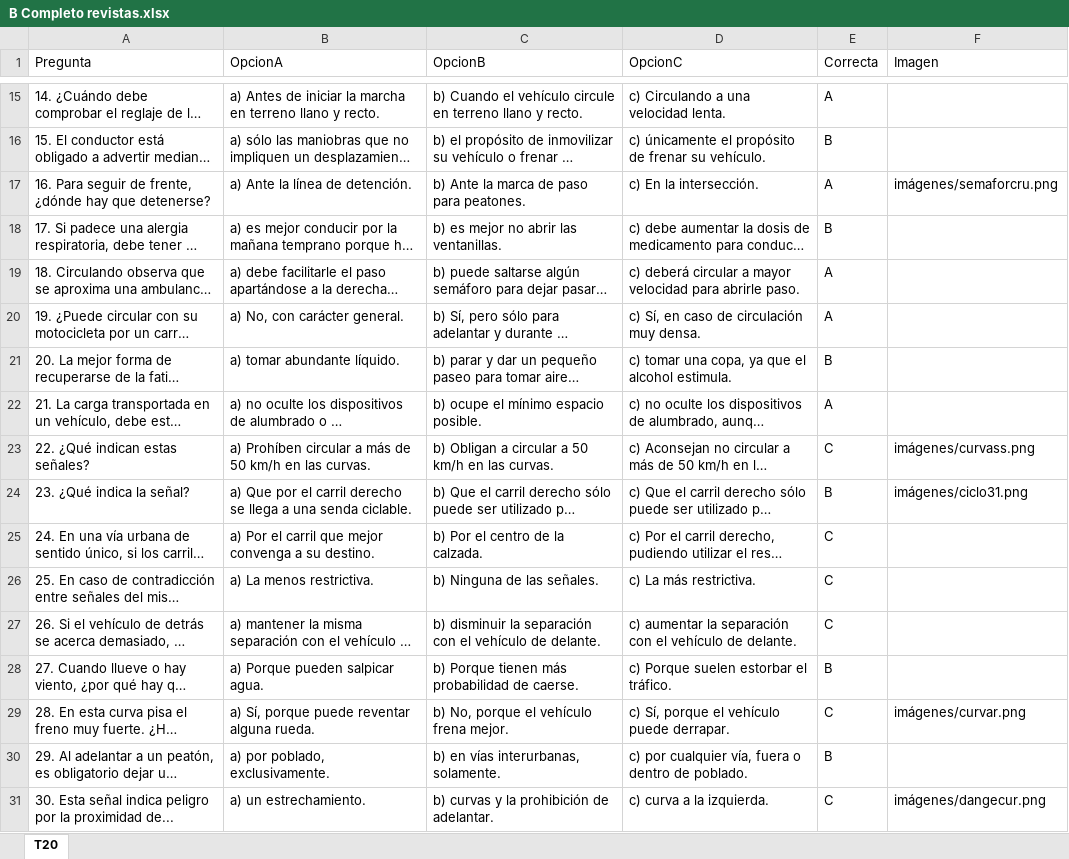
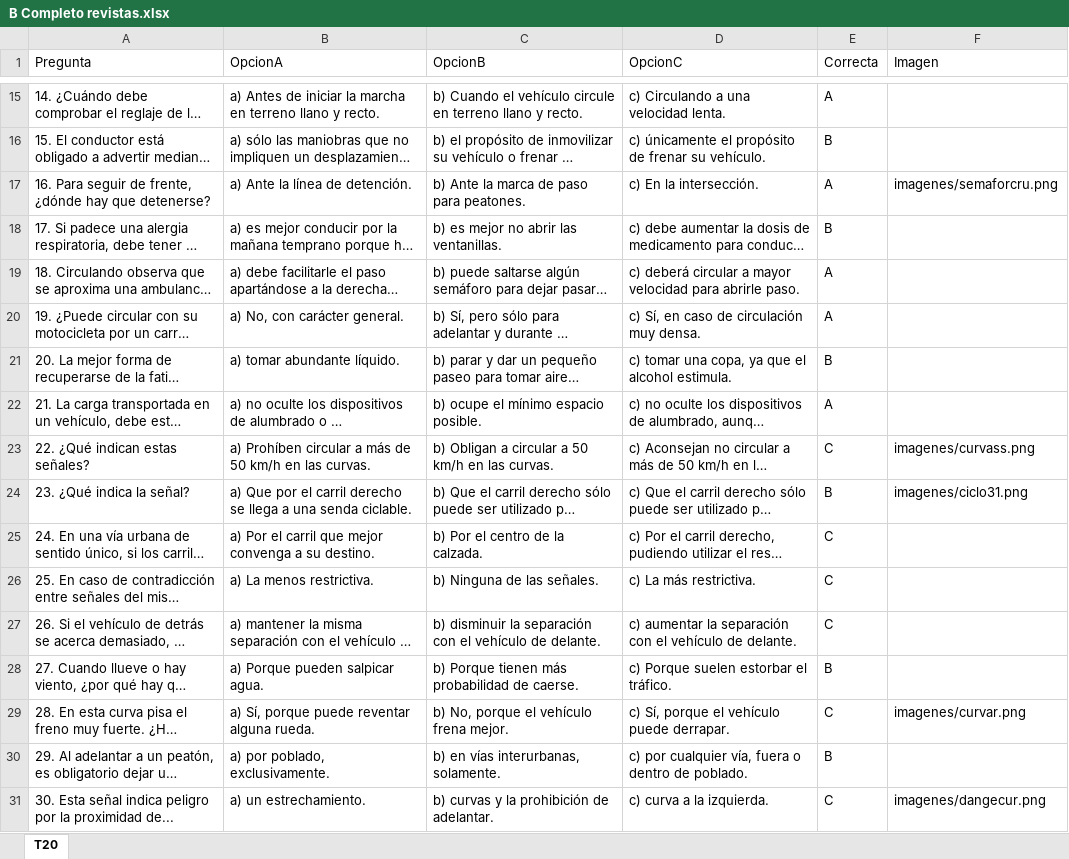
Before and after one commit to Yorchip/AUTOESCUELA, an Excel workbook: datos/B Completo revistas.xlsx, sheet T20, drawn as a sheet; only a part is shown, gaps mark what is left out; long unchanged cells end in …; values as stored, in another font and other column widths than the file's, no borders; the diff names each change by its address in the sheet, - before the commit and + after, or states it on an @@ line.

```diff
--- a/datos/B Completo revistas.xlsx (sheet T20)
+++ b/datos/B Completo revistas.xlsx (sheet T20)
-F17 (Imagen): imágenes/semaforcru.png
+F17 (Imagen): imagenes/semaforcru.png
-F23 (Imagen): imágenes/curvass.png
+F23 (Imagen): imagenes/curvass.png
-F24 (Imagen): imágenes/ciclo31.png
+F24 (Imagen): imagenes/ciclo31.png
-F29 (Imagen): imágenes/curvar.png
+F29 (Imagen): imagenes/curvar.png
-F31 (Imagen): imágenes/dangecur.png
+F31 (Imagen): imagenes/dangecur.png
```
Also changed, not shown: datos/DGT Junio 26.xlsx.
